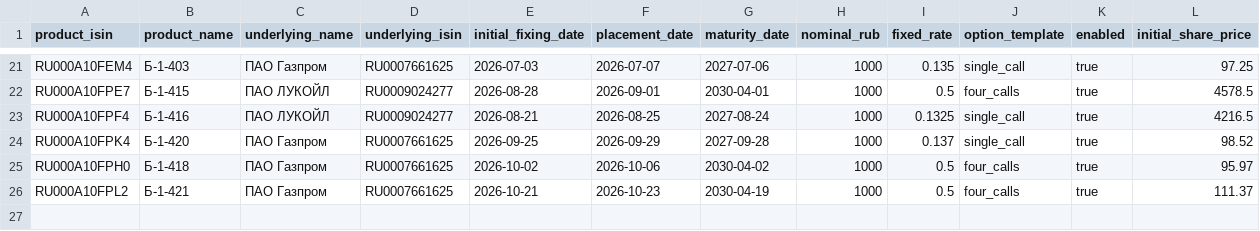
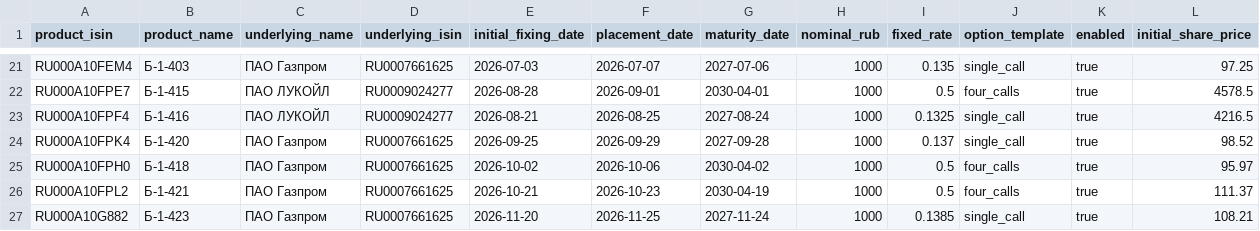
Before and after one commit to poisson-process/structured-notes-vtb-catalog, a CSV file: equity_products.csv, drawn as a sheet; only a part is shown, gaps mark what is left out.

Commit message:
Add VTB B-1-423 to equity catalog

```diff
--- a/equity_products.csv
+++ b/equity_products.csv
@@ -26 +26,2 @@ RU000A10FPH0,Б-1-418,ПАО Газпром,RU0007661625,2026-10-02,2026-10-06,2
 RU000A10FPL2,Б-1-421,ПАО Газпром,RU0007661625,2026-10-21,2026-10-23,2030-04-19,1000,0.5,four_calls,true,111.37
+RU000A10G882,Б-1-423,ПАО Газпром,RU0007661625,2026-11-20,2026-11-25,2027-11-24,1000,0.1385,single_call,true,108.21
```
